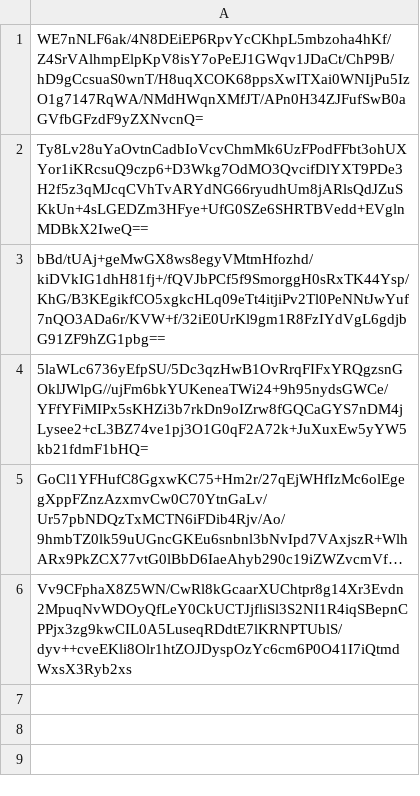
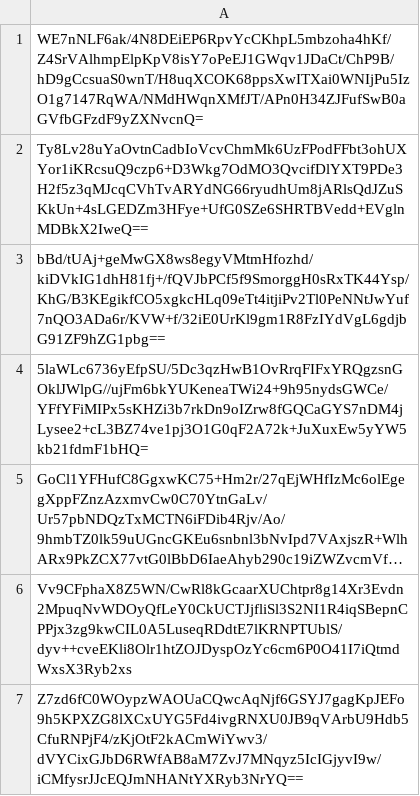
Before and after one commit to pwn2winctf/2019submissions, a CSV file: a/eba/a50cdd914720fddc9df7a40735a71d6456223a3c34b6c7e0de35d3365cc6/submissions.csv, drawn as a sheet; long unchanged cells end in …; the diff names each change by its address in the sheet, - before the commit and + after, or states it on an @@ line.

Commit message:
Proof: found flag for matroska

```diff
--- a/a/eba/a50cdd914720fddc9df7a40735a71d6456223a3c34b6c7e0de35d3365cc6/submissions.csv
+++ b/a/eba/a50cdd914720fddc9df7a40735a71d6456223a3c34b6c7e0de35d3365cc6/submissions.csv
+row 7: Z7zd6fC0WOypzWAOUaCQwcAqNjf6GSYJ7gagKpJEFo9h5KPXZG8lXCxUYG5Fd4ivgRNXU0JB9qVArbU9Hdb5CfuRNPjF4/zKjOtF2kACmWiYwv3/dVYCixGJbD6RWfAB8aM7ZvJ7MNqyz5IcIGjyvI9w/iCMfysrJJcEQJmNHANtYXRyb3NrYQ==
```
